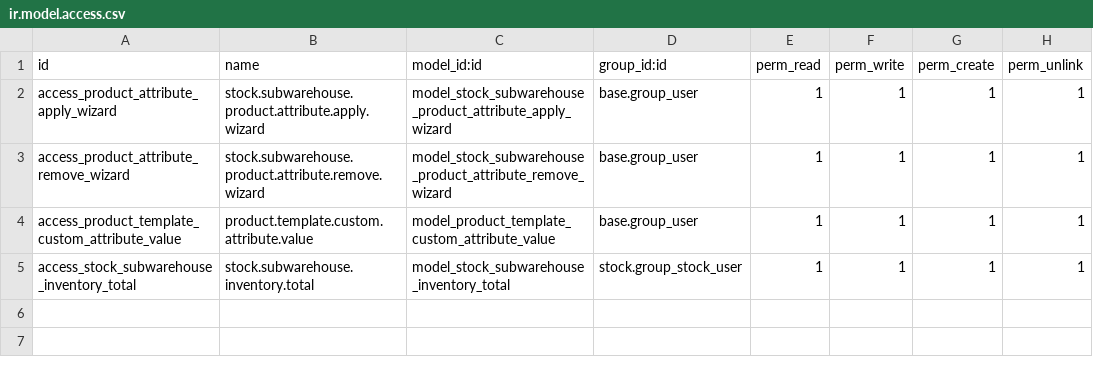
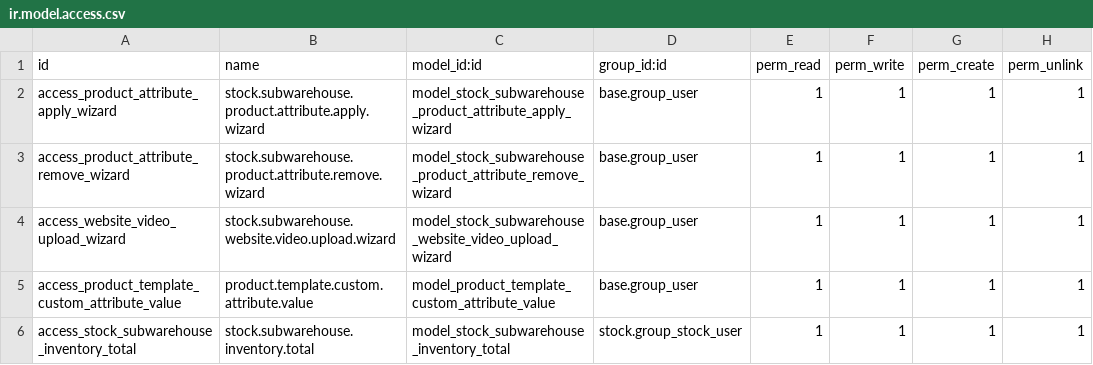
Before and after one commit to Steve-s2024/Odoo-Project, a CSV file: custom_addons/stock_subwarehouse_hierarchy/security/ir.model.access.csv, drawn as a sheet.

Commit message:
Add local website video upload

```diff
--- a/custom_addons/stock_subwarehouse_hierarchy/security/ir.model.access.csv
+++ b/custom_addons/stock_subwarehouse_hierarchy/security/ir.model.access.csv
@@ -3,2 +3,3 @@ access_product_attribute_apply_wizard,stock.subwarehouse.product.attribute.apply
 access_product_attribute_remove_wizard,stock.subwarehouse.product.attribute.remove.wizard,model_stock_subwarehouse_product_attribute_remove_wizard,base.group_user,1,1,1,1
+access_website_video_upload_wizard,stock.subwarehouse.website.video.upload.wizard,model_stock_subwarehouse_website_video_upload_wizard,base.group_user,1,1,1,1
 access_product_template_custom_attribute_value,product.template.custom.attribute.value,model_product_template_custom_attribute_value,base.group_user,1,1,1,1
```
Also changed, not shown: 4 other files.
